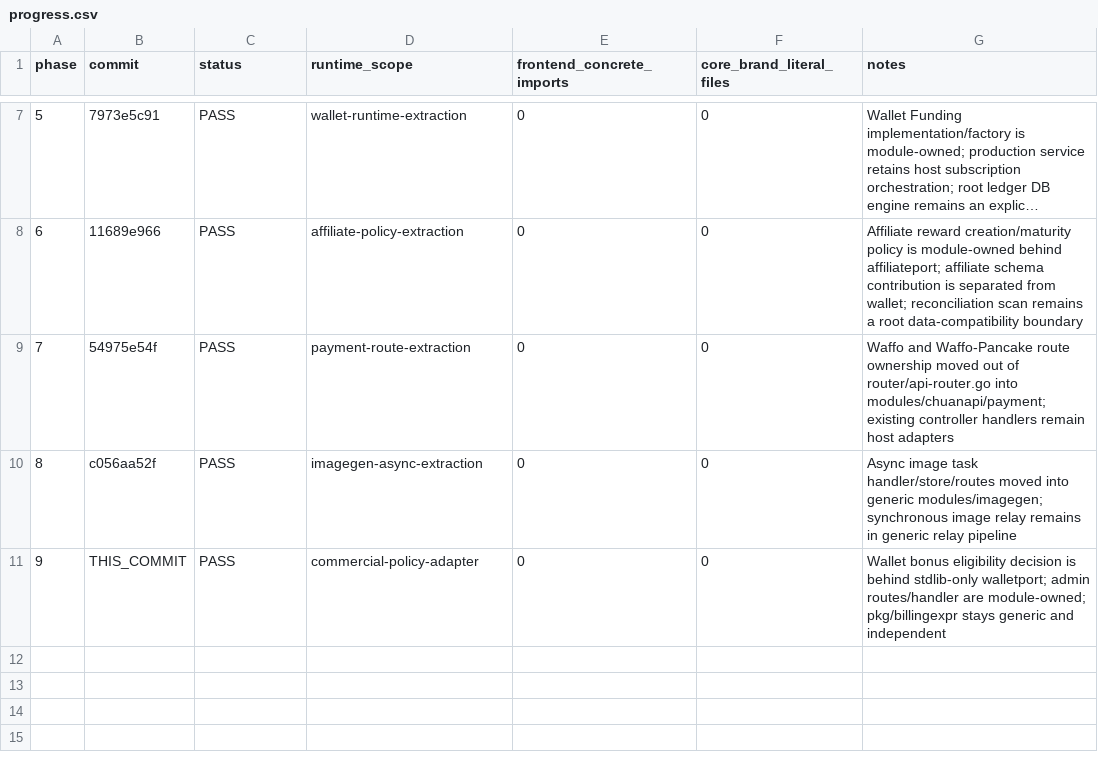
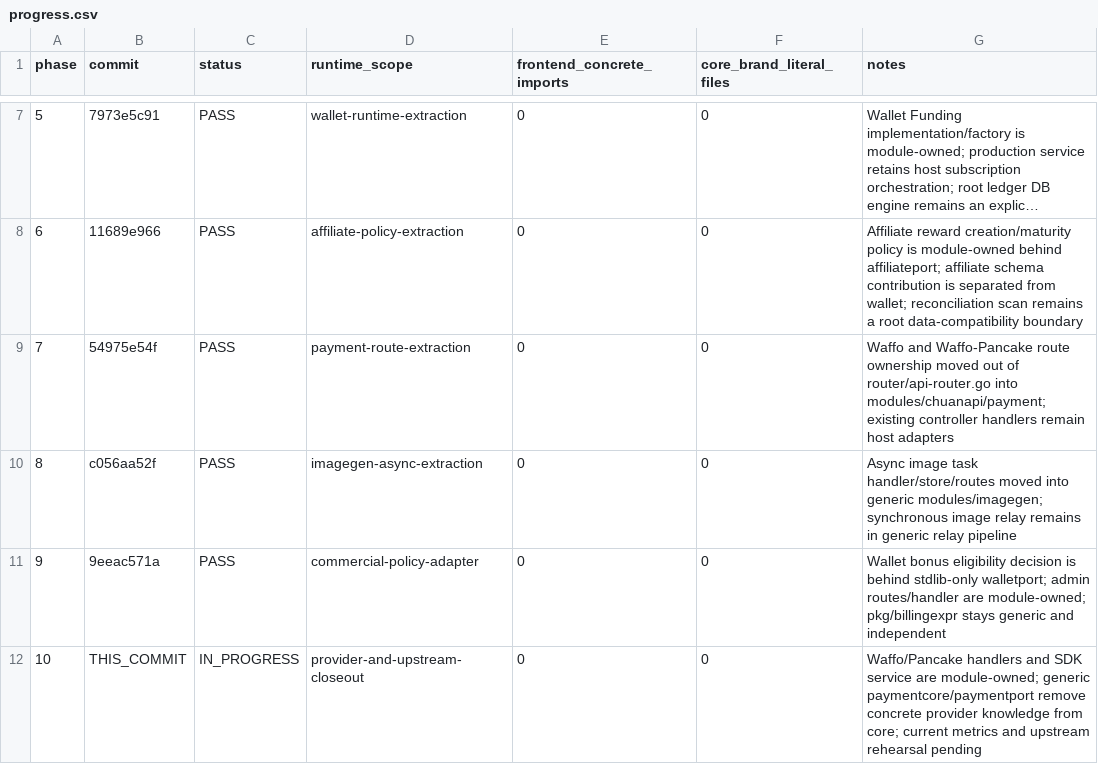
Before and after one commit to 1057300248/wanchuan-new-api, a CSV file: docs/architecture/modularization/progress.csv, drawn as a sheet; only a part is shown, gaps mark what is left out; long unchanged cells end in …; addresses are those after the commit; the diff names each change by its address in the sheet, - before the commit and + after, or states it on an @@ line.

Commit message:
refactor: finish payment provider extraction

```diff
--- a/docs/architecture/modularization/progress.csv
+++ b/docs/architecture/modularization/progress.csv
+row 11: 9 | 9eeac571a | PASS | commercial-policy-adapter | 0 | 0 | Wallet bonus eligibility decision is behind stdlib-only walletport; admin routes/handler are module-owned; pkg/billingexpr stays generic and independent
@@ column A (phase) renumbered from row 12 down @@
-C12 (status): PASS
+C12 (status): IN_PROGRESS
-D12 (runtime_scope): commercial-policy-adapter
+D12 (runtime_scope): provider-and-upstream-closeout
-G12 (notes): Wallet bonus eligibility decision is behind stdlib-only walletport; admin routes/handler are module-owned; pkg/billingexpr stays generic and independent
+G12 (notes): Waffo/Pancake handlers and SDK service are module-owned; generic paymentcore/paymentport remove concrete provider knowledge from core; current metrics and upstream rehearsal pending
```
Also changed, not shown: docs/architecture/modularization/ownership-rules.tsv, 23 other files.
